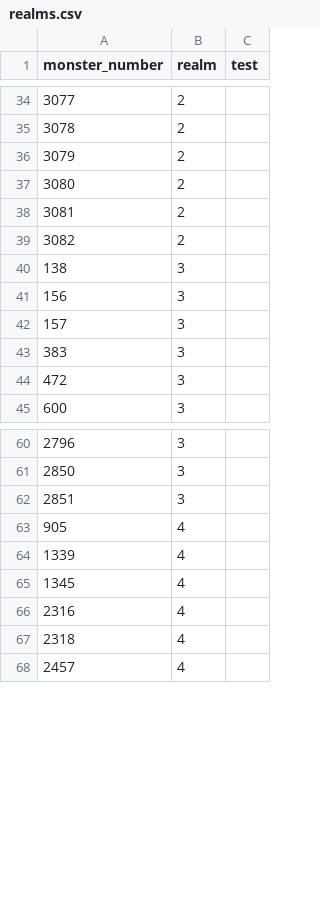
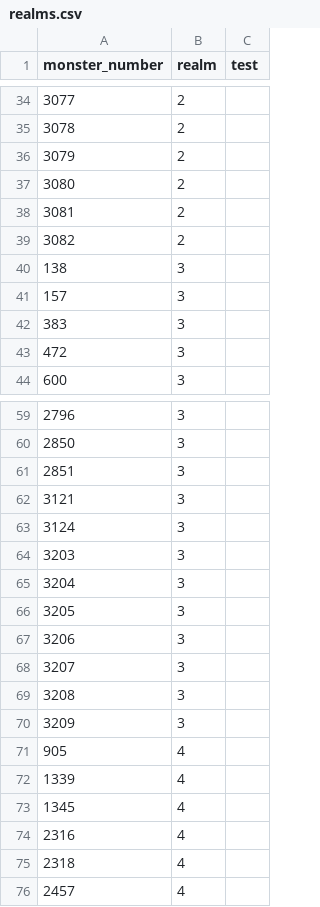
Before and after one commit to elmokki/nationgen, a CSV file: db/realms.csv, drawn as a sheet; only a part is shown, gaps mark what is left out; removed rows and columns are numbered as before the commit, all else as after; the diff names each change by its address in the sheet, - before the commit and + after, or states it on an @@ line.

```diff
--- a/db/realms.csv
+++ b/db/realms.csv
-row 41: 156 | 3
+row 62: 3121 | 3
+row 63: 3124 | 3
+row 64: 3203 | 3
+row 65: 3204 | 3
+row 66: 3205 | 3
+row 67: 3206 | 3
+row 68: 3207 | 3
+row 69: 3208 | 3
+row 70: 3209 | 3
```
Also changed, not shown: db/armor.csv, db/sites.csv, 10 other files.
